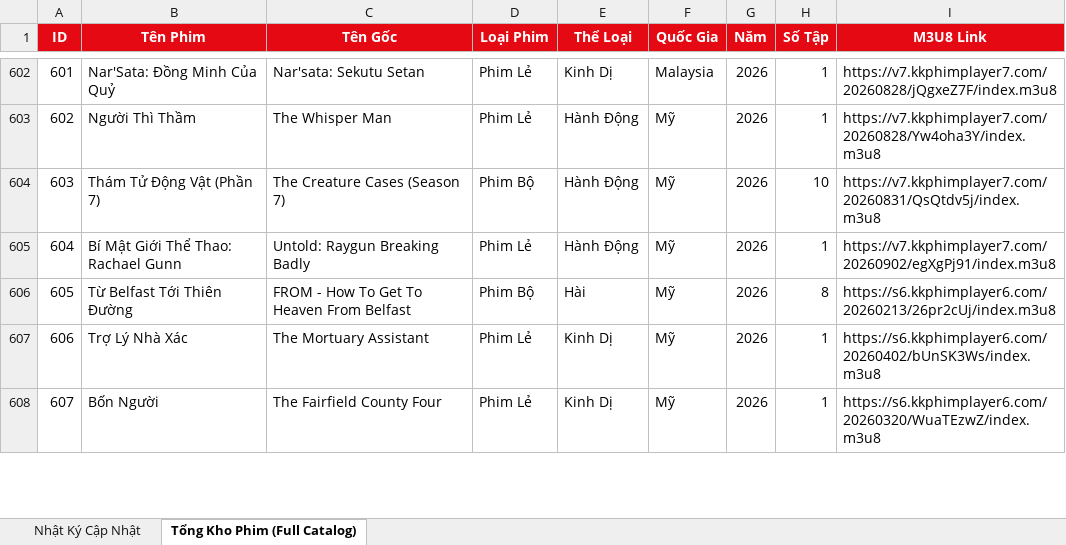
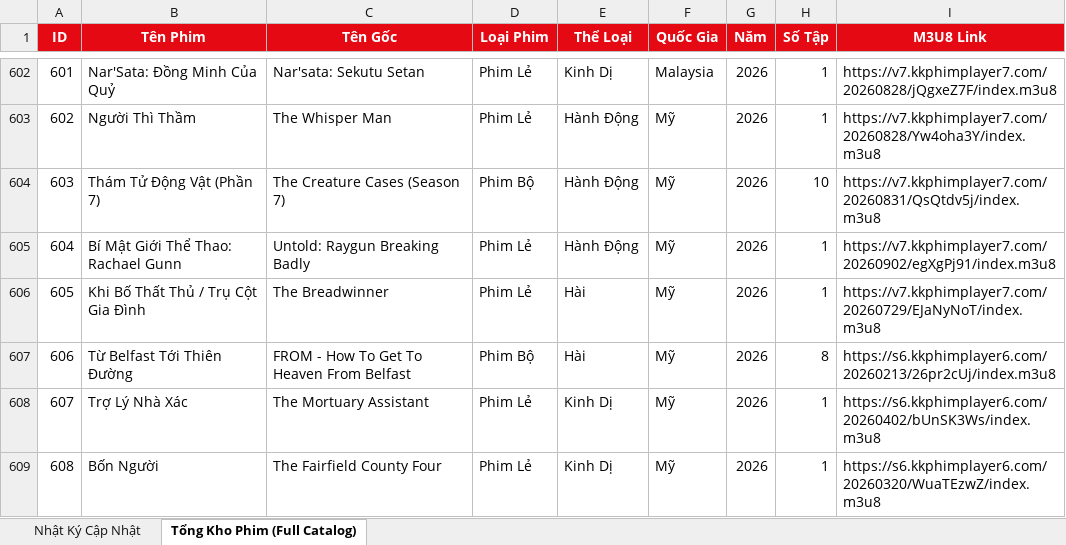
Before and after one commit to exorcisthb/Phim, an Excel workbook: movie_changes_report.xlsx, sheet Tổng Kho Phim (Full Catalog), drawn as a sheet; only a part is shown, gaps mark what is left out; values as stored, in another font and other column widths than the file's, no borders; addresses are those after the commit; the diff names each change by its address in the sheet, - before the commit and + after, or states it on an @@ line.

```diff
--- a/movie_changes_report.xlsx (sheet Tổng Kho Phim (Full Catalog))
+++ b/movie_changes_report.xlsx (sheet Tổng Kho Phim (Full Catalog))
+row 606: 605 | Khi Bố Thất Thủ / Trụ Cột Gia Đình | The Breadwinner | Phim Lẻ | Hài | Mỹ | 2026 | 1 | https://v7.kkphimplayer7.com/20260729/EJaNyNoT/index.m3u8
@@ column A (ID) renumbered from row 607 down @@
```
Also changed, not shown: sheet Nhật Ký Cập Nhật, 2 other files.
